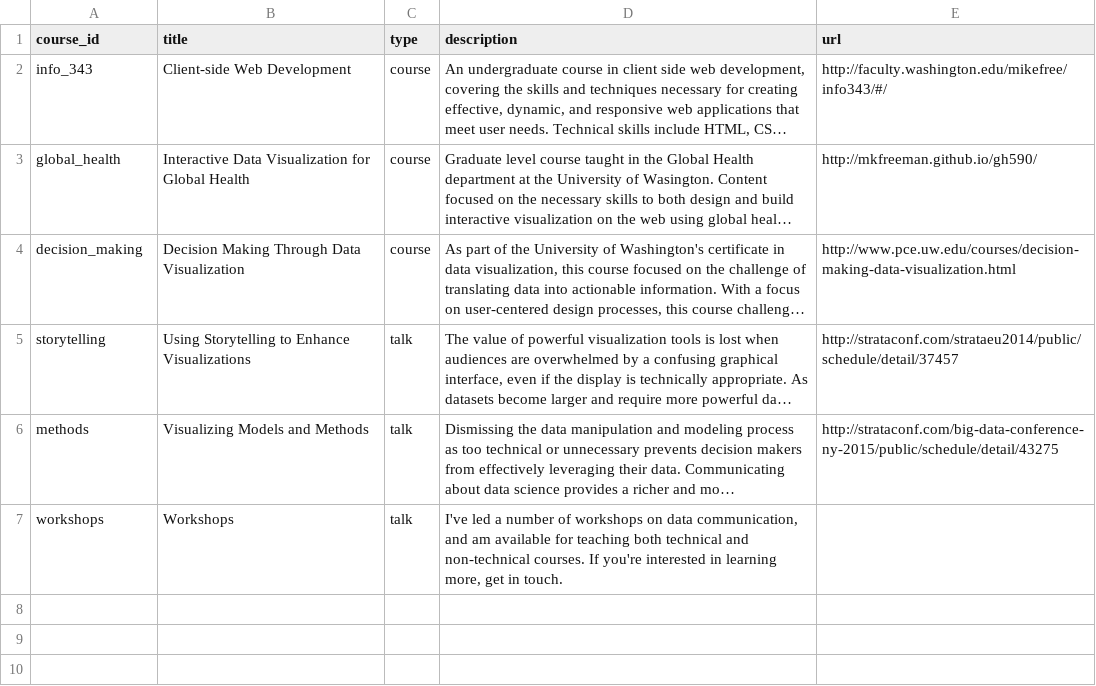
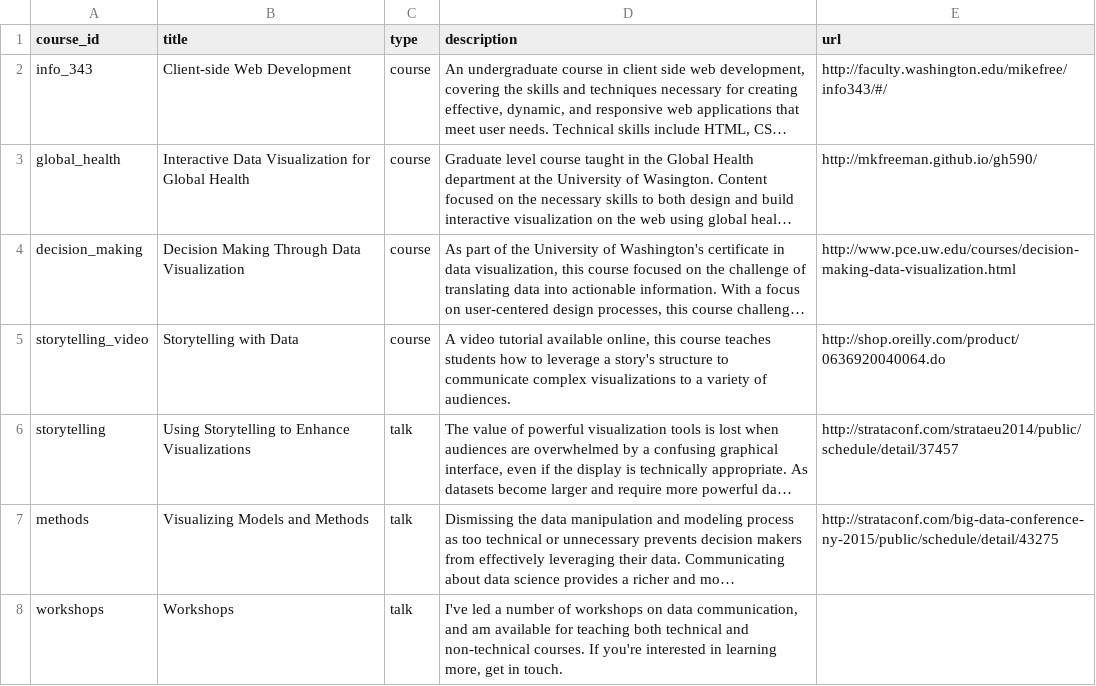
Before and after one commit to mkfreeman/mkfreeman.github.io, a CSV file: data/courses.csv, drawn as a sheet; long unchanged cells end in …; the diff names each change by its address in the sheet, - before the commit and + after, or states it on an @@ line.

Commit message:
Added stm-browser and video

```diff
--- a/data/courses.csv
+++ b/data/courses.csv
+row 5: storytelling_video | Storytelling with Data | course | A video tutorial available online, this course teaches students how to leverage a story's structure to communicate complex visualizations to a variety of audiences. | http://shop.oreilly.com/product/0636920040064.do
```
Also changed, not shown: data/projects.csv, 2 other files.
